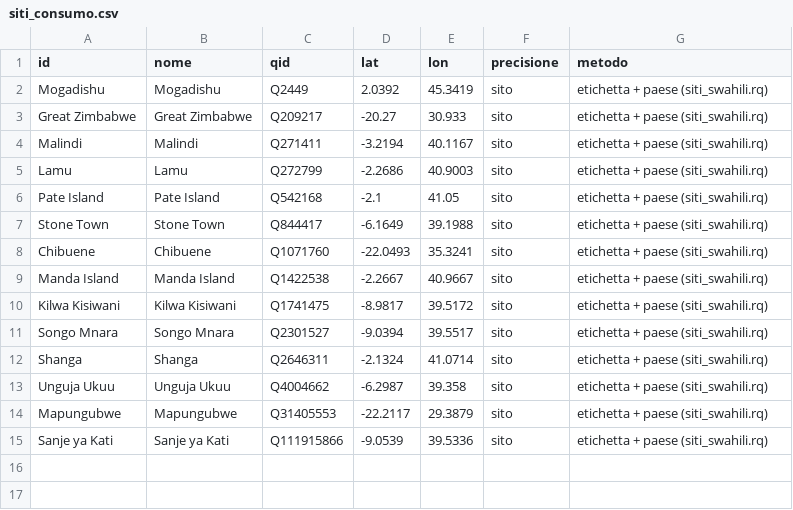
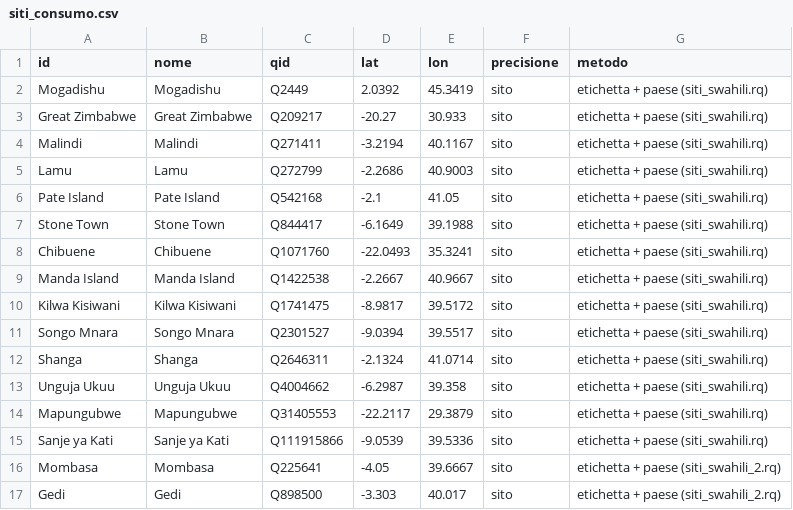
Before and after one commit to danielemiradoli/armoni, a CSV file: atlante/data/siti_consumo.csv, drawn as a sheet.

```diff
--- a/atlante/data/siti_consumo.csv
+++ b/atlante/data/siti_consumo.csv
@@ -15 +15,3 @@ Mapungubwe,Mapungubwe,Q31405553,-22.2117,29.3879,sito,etichetta + paese (siti_sw
 Sanje ya Kati,Sanje ya Kati,Q111915866,-9.0539,39.5336,sito,etichetta + paese (siti_swahili.rq)
+Mombasa,Mombasa,Q225641,-4.05,39.6667,sito,etichetta + paese (siti_swahili_2.rq)
+Gedi,Gedi,Q898500,-3.303,40.017,sito,etichetta + paese (siti_swahili_2.rq)
```
Also changed, not shown: atlante/data/bibliografia.csv, 7 other files.
